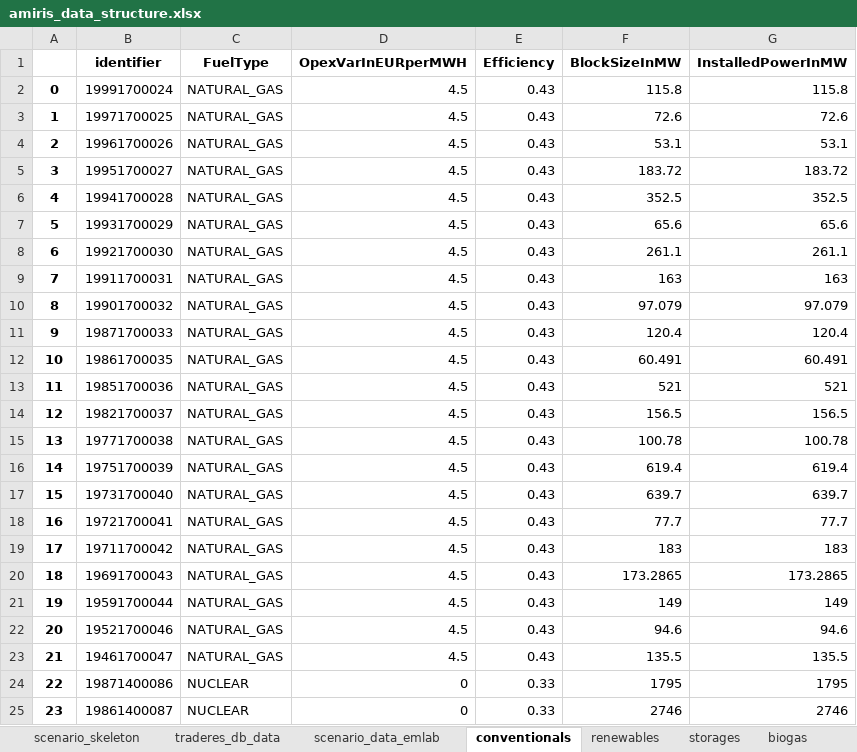
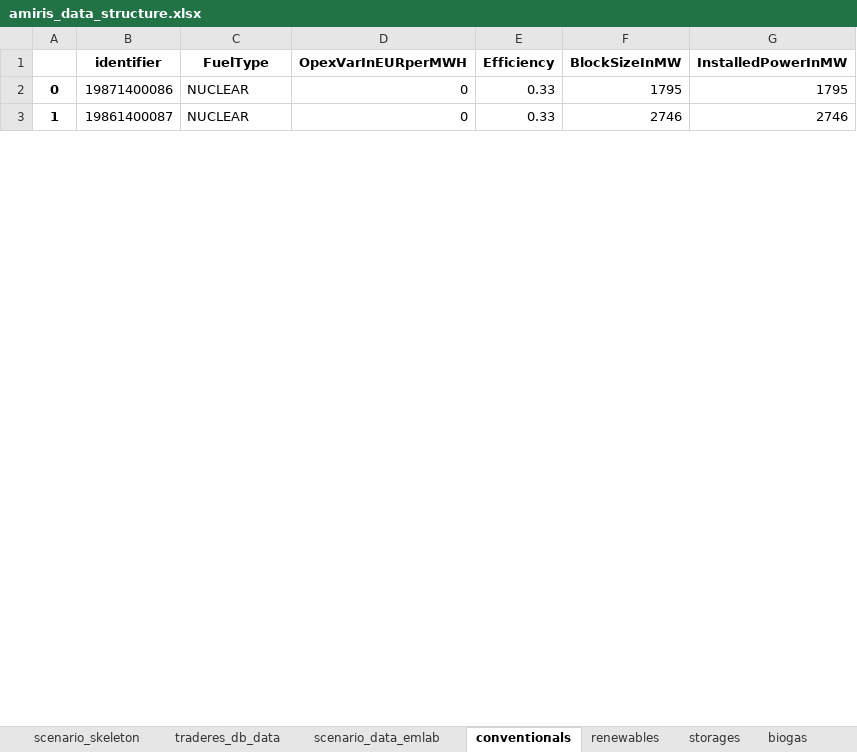
Before and after one commit to TradeRES/toolbox-amiris-emlab, an Excel workbook: amiris_workflow/amiris_data_structure.xlsx, sheet conventionals, drawn as a sheet; only a part is shown; values as stored, in another font and other column widths than the file's, no borders; removed rows and columns are numbered as before the commit, all else as after; the diff covers the shown part only; the diff names each change by its address in the sheet, - before the commit and + after, or states it on an @@ line.

```diff
--- a/amiris_workflow/amiris_data_structure.xlsx (sheet conventionals)
+++ b/amiris_workflow/amiris_data_structure.xlsx (sheet conventionals)
-row 2: 0 | 19991700024 | NATURAL_GAS | 4.5 | 0.43 | 115.8 | 115.8
-row 3: 1 | 19971700025 | NATURAL_GAS | 4.5 | 0.43 | 72.6 | 72.6
-row 4: 2 | 19961700026 | NATURAL_GAS | 4.5 | 0.43 | 53.1 | 53.1
-row 5: 3 | 19951700027 | NATURAL_GAS | 4.5 | 0.43 | 183.72 | 183.72
-row 6: 4 | 19941700028 | NATURAL_GAS | 4.5 | 0.43 | 352.5 | 352.5
-row 7: 5 | 19931700029 | NATURAL_GAS | 4.5 | 0.43 | 65.6 | 65.6
-row 8: 6 | 19921700030 | NATURAL_GAS | 4.5 | 0.43 | 261.1 | 261.1
-row 9: 7 | 19911700031 | NATURAL_GAS | 4.5 | 0.43 | 163 | 163
-row 10: 8 | 19901700032 | NATURAL_GAS | 4.5 | 0.43 | 97.079 | 97.079
-row 11: 9 | 19871700033 | NATURAL_GAS | 4.5 | 0.43 | 120.4 | 120.4
-row 12: 10 | 19861700035 | NATURAL_GAS | 4.5 | 0.43 | 60.491 | 60.491
-row 13: 11 | 19851700036 | NATURAL_GAS | 4.5 | 0.43 | 521 | 521
-row 14: 12 | 19821700037 | NATURAL_GAS | 4.5 | 0.43 | 156.5 | 156.5
-row 15: 13 | 19771700038 | NATURAL_GAS | 4.5 | 0.43 | 100.78 | 100.78
-row 16: 14 | 19751700039 | NATURAL_GAS | 4.5 | 0.43 | 619.4 | 619.4
-row 17: 15 | 19731700040 | NATURAL_GAS | 4.5 | 0.43 | 639.7 | 639.7
-row 18: 16 | 19721700041 | NATURAL_GAS | 4.5 | 0.43 | 77.7 | 77.7
-row 19: 17 | 19711700042 | NATURAL_GAS | 4.5 | 0.43 | 183 | 183
-row 20: 18 | 19691700043 | NATURAL_GAS | 4.5 | 0.43 | 173.2865 | 173.2865
-row 21: 19 | 19591700044 | NATURAL_GAS | 4.5 | 0.43 | 149 | 149
-row 22: 20 | 19521700046 | NATURAL_GAS | 4.5 | 0.43 | 94.6 | 94.6
-row 23: 21 | 19461700047 | NATURAL_GAS | 4.5 | 0.43 | 135.5 | 135.5
@@ column A renumbered between rows 2 and 3 @@
```
Also changed, not shown: other rows of this sheet, sheet renewables, sheet biogas, sheet scenario_data_emlab, sheet times, 10 other files.
